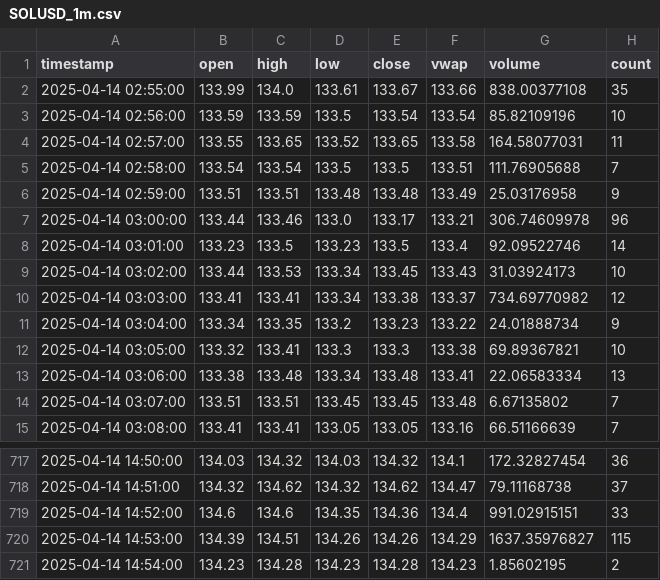
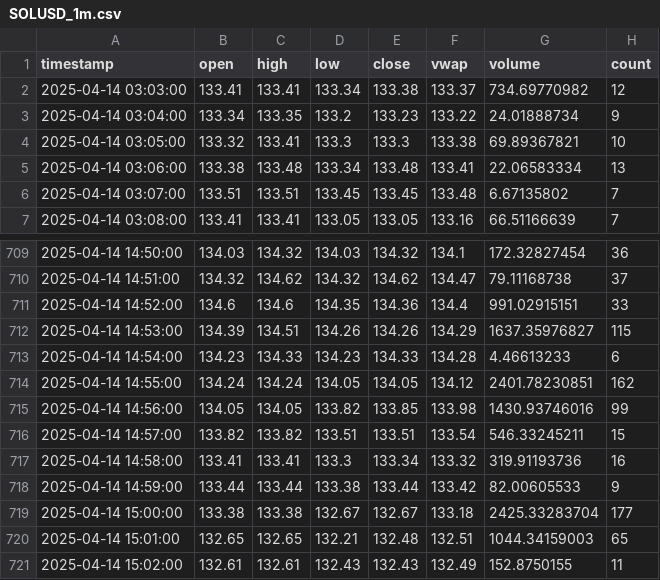
Before and after one commit to LiftOffr/LiftOffr-Bot, a CSV file: historical_data/SOLUSD/SOLUSD_1m.csv, drawn as a sheet; only a part is shown, gaps mark what is left out.

```diff
--- a/historical_data/SOLUSD/SOLUSD_1m.csv
+++ b/historical_data/SOLUSD/SOLUSD_1m.csv
@@ -1,10 +1,2 @@
 timestamp,open,high,low,close,vwap,volume,count
-2025-04-14 02:55:00,133.99,134.0,133.61,133.67,133.66,838.00377108,35
-2025-04-14 02:56:00,133.59,133.59,133.5,133.54,133.54,85.82109196,10
-2025-04-14 02:57:00,133.55,133.65,133.52,133.65,133.58,164.58077031,11
-2025-04-14 02:58:00,133.54,133.54,133.5,133.5,133.51,111.76905688,7
-2025-04-14 02:59:00,133.51,133.51,133.48,133.48,133.49,25.03176958,9
-2025-04-14 03:00:00,133.44,133.46,133.0,133.17,133.21,306.74609978,96
-2025-04-14 03:01:00,133.23,133.5,133.23,133.5,133.4,92.09522746,14
-2025-04-14 03:02:00,133.44,133.53,133.34,133.45,133.43,31.03924173,10
 2025-04-14 03:03:00,133.41,133.41,133.34,133.38,133.37,734.69770982,12
@@ -720,2 +712,10 @@ timestamp,open,high,low,close,vwap,volume,count
 2025-04-14 14:53:00,134.39,134.51,134.26,134.26,134.29,1637.35976827,115
-2025-04-14 14:54:00,134.23,134.28,134.23,134.28,134.23,1.85602195,2
+2025-04-14 14:54:00,134.23,134.33,134.23,134.33,134.28,4.46613233,6
+2025-04-14 14:55:00,134.24,134.24,134.05,134.05,134.12,2401.78230851,162
+2025-04-14 14:56:00,134.05,134.05,133.82,133.85,133.98,1430.93746016,99
+2025-04-14 14:57:00,133.82,133.82,133.51,133.51,133.54,546.33245211,15
+2025-04-14 14:58:00,133.41,133.41,133.3,133.34,133.32,319.91193736,16
+2025-04-14 14:59:00,133.44,133.44,133.38,133.44,133.42,82.00605533,9
+2025-04-14 15:00:00,133.38,133.38,132.67,132.67,133.18,2425.33283704,177
+2025-04-14 15:01:00,132.65,132.65,132.21,132.48,132.51,1044.34159003,65
+2025-04-14 15:02:00,132.61,132.61,132.43,132.43,132.49,152.8750155,11
```
Also changed, not shown: historical_data/ADAUSD/ADAUSD_1m.csv, historical_data/BTCUSD/BTCUSD_multi_timeframe.csv, 35 other files.
